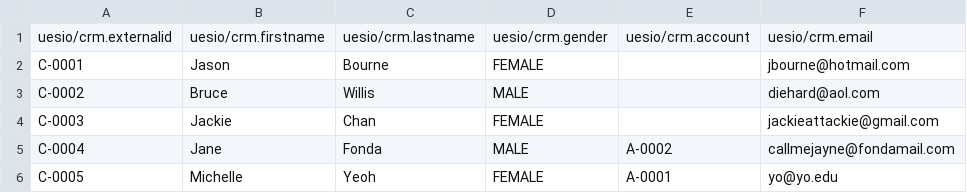
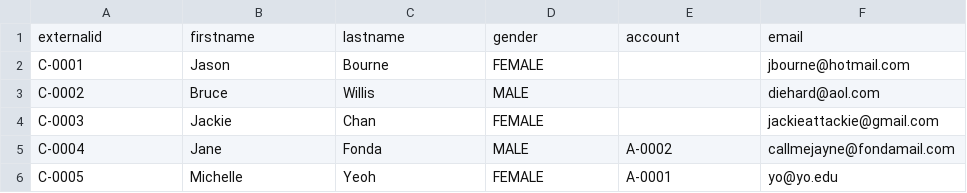
Before and after one commit to ues-io/uesio, a CSV file: libs/apps/uesio/crm/data/contacts.csv, drawn as a sheet.

```diff
--- a/libs/apps/uesio/crm/data/contacts.csv
+++ b/libs/apps/uesio/crm/data/contacts.csv
@@ -1,2 +1,2 @@
-uesio/crm.externalid,uesio/crm.firstname,uesio/crm.lastname,uesio/crm.gender,uesio/crm.account,uesio/crm.email
+externalid,firstname,lastname,gender,account,email
 C-0001,Jason,Bourne,FEMALE,,jbourne@hotmail.com
```
Also changed, not shown: 20 other files.
